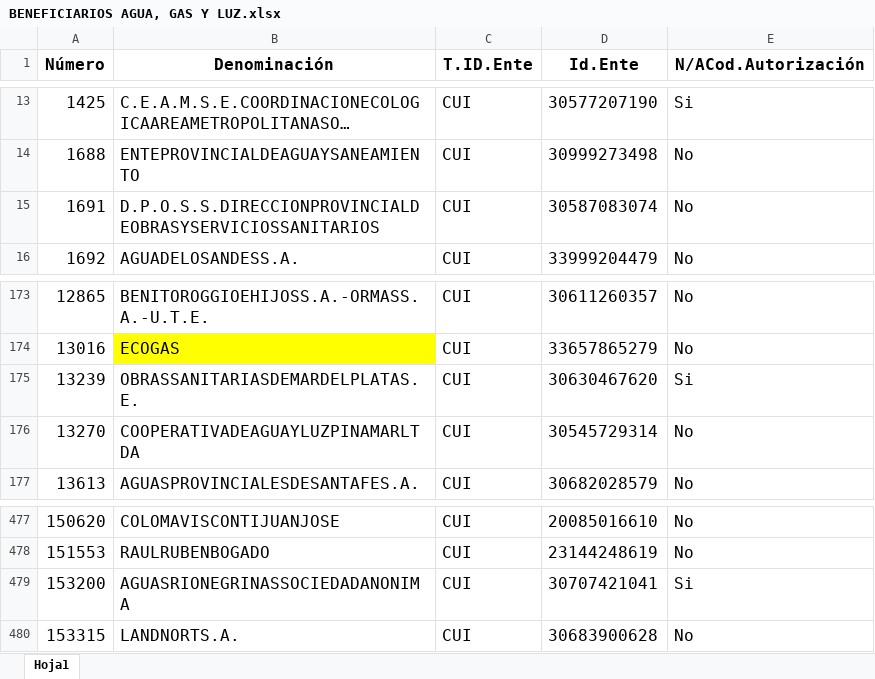
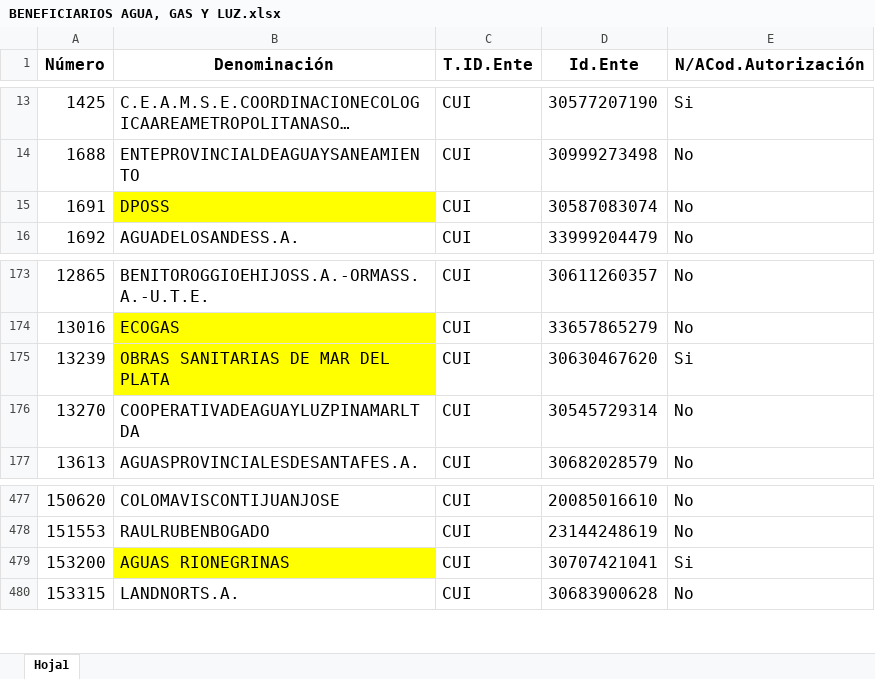
Before and after one commit to Ozhammar/Programa-Servicios-Basicos, an Excel workbook: Control de Facturas/Assets/Plantillas/BENEFICIARIOS AGUA, GAS Y LUZ.xlsx, sheet Hoja1, drawn as a sheet; only a part is shown, gaps mark what is left out; long unchanged cells end in …; values as stored, in another font and other column widths than the file's, no borders; the diff names each change by its address in the sheet, - before the commit and + after, or states it on an @@ line.

Commit message:
-IMPLEMENTACION DE PROCESADOR DE AGUA INTERIOR CON LA POSIBILIDAD DE PROCESAR AGUAS RIONEGRINAS, DE USHUAIA Y DE MAR DEL PLATA
REFACTORIZACION DE FUNCIONES PARA UN MEJOR CONTROL Y EFICIENCIA DE LOS PROCESOS

```diff
--- a/Control de Facturas/Assets/Plantillas/BENEFICIARIOS AGUA, GAS Y LUZ.xlsx (sheet Hoja1)
+++ b/Control de Facturas/Assets/Plantillas/BENEFICIARIOS AGUA, GAS Y LUZ.xlsx (sheet Hoja1)
-B15 (Denominación): D.P.O.S.S.DIRECCIONPROVINCIALDEOBRASYSERVICIOSSANITARIOS
+B15 (Denominación): DPOSS
-B15 fill: none
+B15 fill: #FFFF00
-B175 (Denominación): OBRASSANITARIASDEMARDELPLATAS.E.
+B175 (Denominación): OBRAS SANITARIAS DE MAR DEL PLATA
-B175 fill: none
+B175 fill: #FFFF00
-B479 (Denominación): AGUASRIONEGRINASSOCIEDADANONIMA
+B479 (Denominación): AGUAS RIONEGRINAS
-B479 fill: none
+B479 fill: #FFFF00
```
Also changed, not shown: 13 other files.
